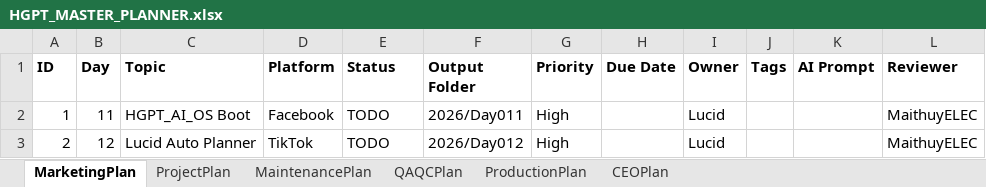
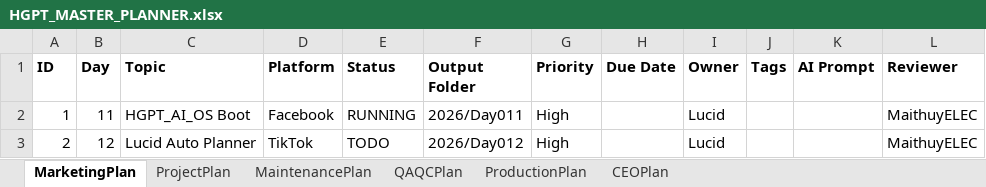
Before and after one commit to MaithuyELEC/HGPT_AI_OS_CLEAN, an Excel workbook: planner/HGPT_MASTER_PLANNER.xlsx, sheet MarketingPlan, drawn as a sheet; values as stored, in another font and other column widths than the file's, no borders; the diff names each change by its address in the sheet, - before the commit and + after, or states it on an @@ line.

Commit message:
Milestone 3 - Commit 4: Add Lucid CLI Entry

```diff
--- a/planner/HGPT_MASTER_PLANNER.xlsx (sheet MarketingPlan)
+++ b/planner/HGPT_MASTER_PLANNER.xlsx (sheet MarketingPlan)
-E2 (Status): TODO
+E2 (Status): RUNNING
```
Also changed, not shown: 1 other file.
